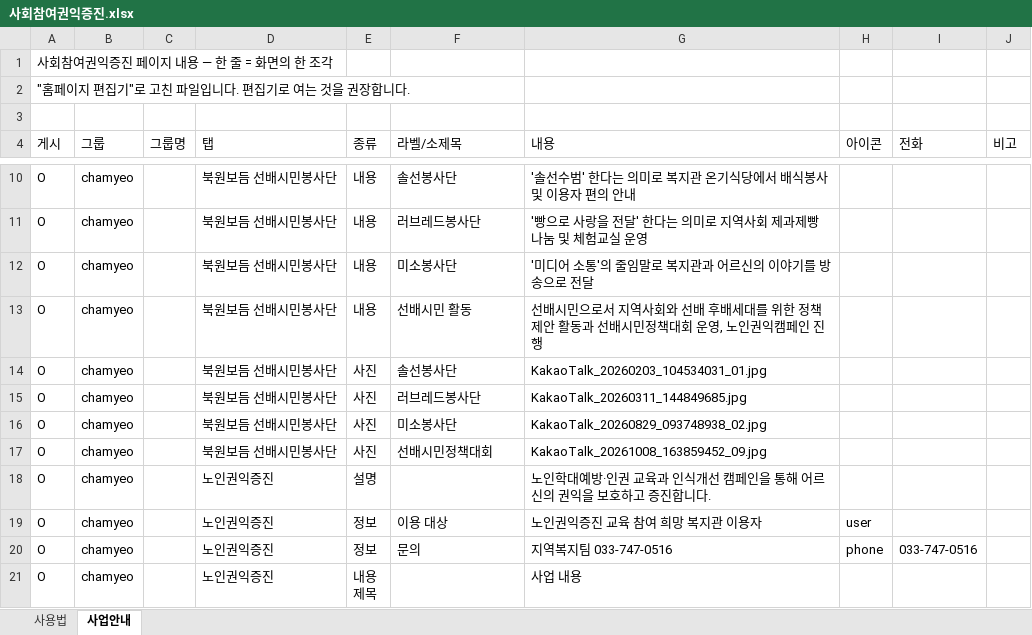
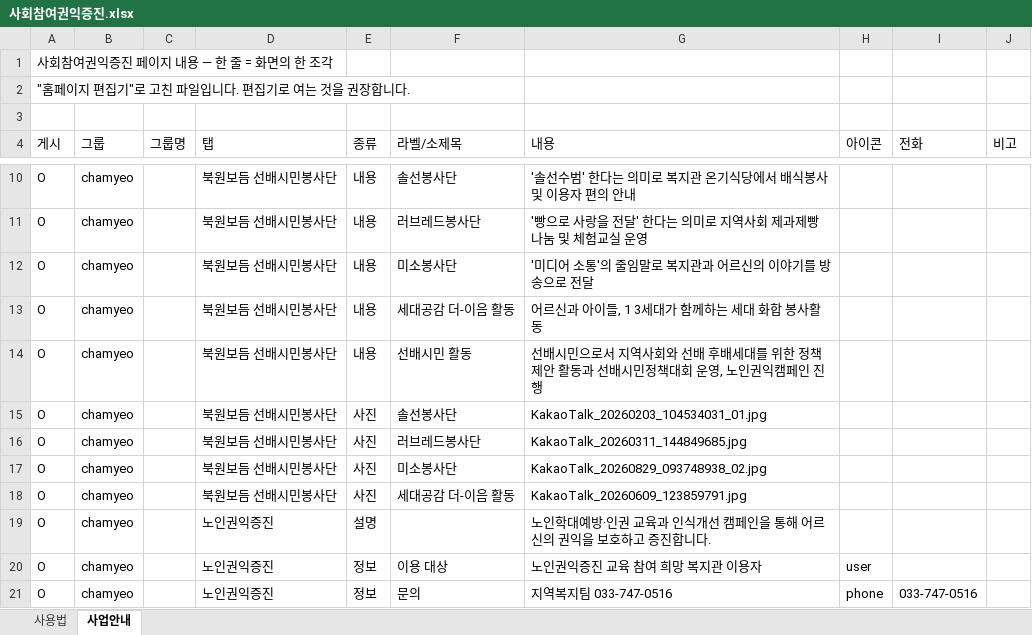
Before and after one commit to bukwonsenior/homepage, an Excel workbook: data/saeop/사회참여권익증진.xlsx, sheet 사업안내, drawn as a sheet; only a part is shown, gaps mark what is left out; the shorter side is filled out with more unchanged rows; values as stored, in another font and other column widths than the file's, no borders; addresses are those after the commit; the diff names each change by its address in the sheet, - before the commit and + after, or states it on an @@ line.

Commit message:
편집기: 사회참여권익증진 수정 (사진 1장)

```diff
--- a/data/saeop/사회참여권익증진.xlsx (sheet 사업안내)
+++ b/data/saeop/사회참여권익증진.xlsx (sheet 사업안내)
+row 13: O | chamyeo |  | 북원보듬 선배시민봉사단 | 내용 | 세대공감 더-이음 활동 | 어르신과 아이들, 1 3세대가 함께하는 세대 화합 봉사활동
-F18 (라벨/소제목): 선배시민정책대회
+F18 (라벨/소제목): 세대공감 더-이음 활동
-G18 (내용): KakaoTalk_20261008_163859452_09.jpg
+G18 (내용): KakaoTalk_20260609_123859791.jpg
```
Also changed, not shown: 1 other file.
